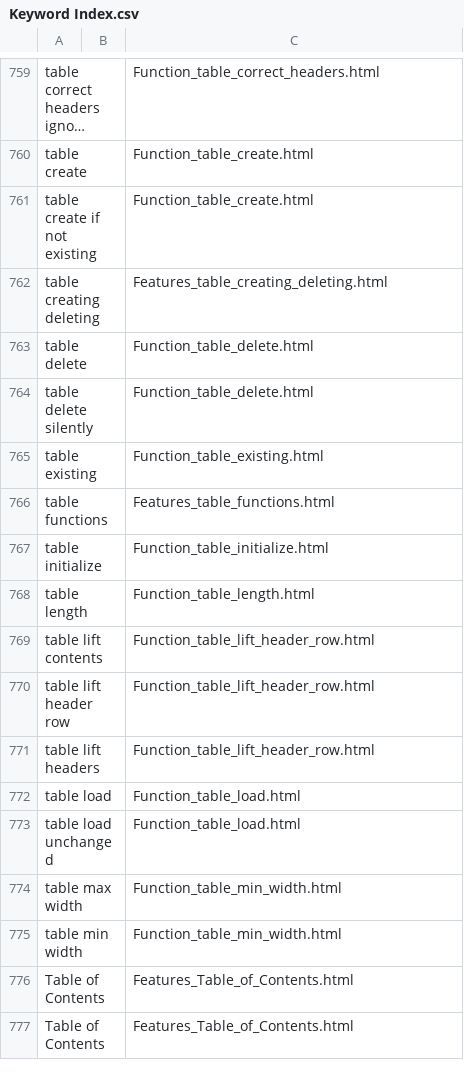
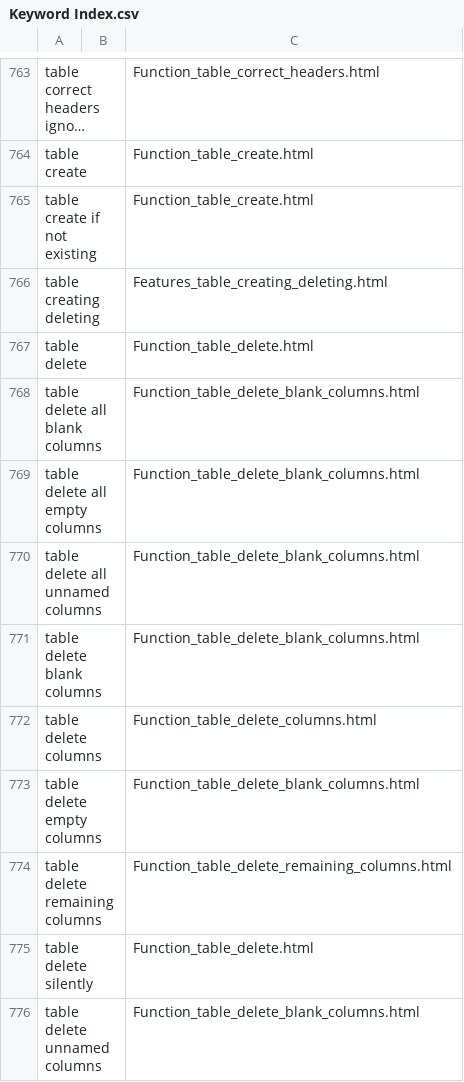
Before and after one commit to georgzurbonsen/B4P_Docu_Maker, a CSV file: Keyword Index.csv, drawn as a sheet; only a part is shown, gaps mark what is left out; the shorter side is filled out with more unchanged rows; long unchanged cells end in …; the diff covers the shown part only.

```diff
--- a/Keyword Index.csv
+++ b/Keyword Index.csv
@@ -763,2 +767,10 @@ table creating deleting;;Features_table_creating_deleting.html
 table delete;;Function_table_delete.html
+table delete all blank columns;;Function_table_delete_blank_columns.html
+table delete all empty columns;;Function_table_delete_blank_columns.html
+table delete all unnamed columns;;Function_table_delete_blank_columns.html
+table delete blank columns;;Function_table_delete_blank_columns.html
+table delete columns;;Function_table_delete_columns.html
+table delete empty columns;;Function_table_delete_blank_columns.html
+table delete remaining columns;;Function_table_delete_remaining_columns.html
 table delete silently;;Function_table_delete.html
+table delete unnamed columns;;Function_table_delete_blank_columns.html
```
Also changed, not shown: 13 added rows and 1 removed row elsewhere in this file, Navigator.csv, 9 other files.
